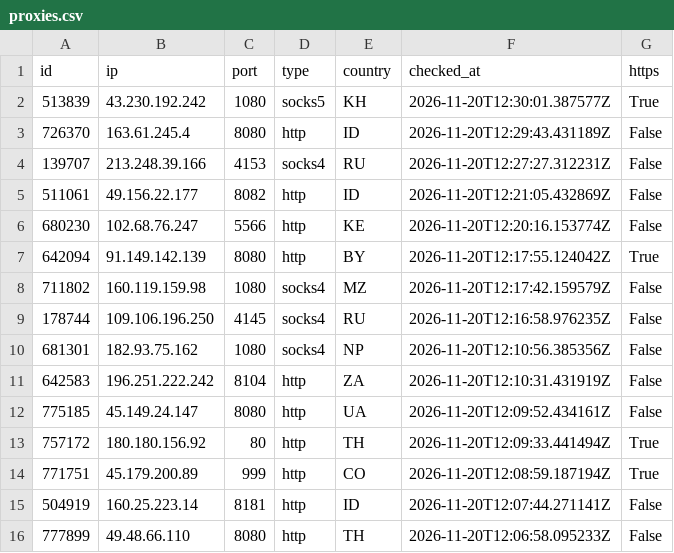
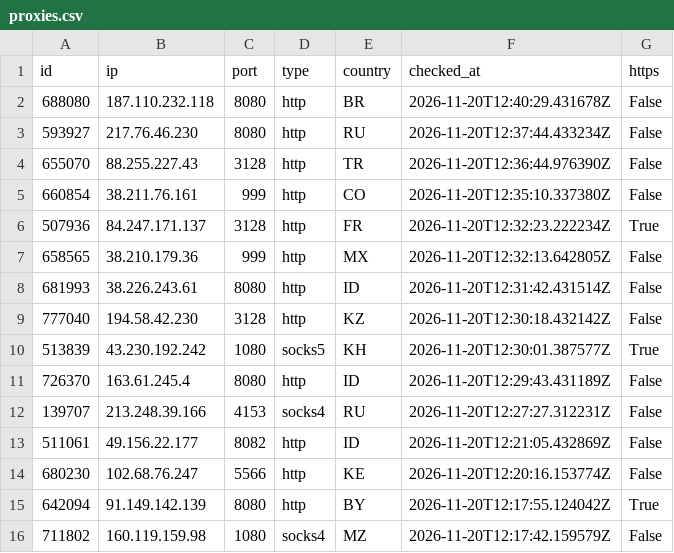
Before and after one commit to ShipHappensBro/Proxy-list, a CSV file: proxies.csv, drawn as a sheet; only a part is shown; the shorter side is filled out with more unchanged rows; the diff covers the shown part only.

```diff
--- a/proxies.csv
+++ b/proxies.csv
@@ -1,2 +1,10 @@
 id,ip,port,type,country,checked_at,https
+688080,187.110.232.118,8080,http,BR,2026-11-20T12:40:29.431678Z,False
+593927,217.76.46.230,8080,http,RU,2026-11-20T12:37:44.433234Z,False
+655070,88.255.227.43,3128,http,TR,2026-11-20T12:36:44.976390Z,False
+660854,38.211.76.161,999,http,CO,2026-11-20T12:35:10.337380Z,False
+507936,84.247.171.137,3128,http,FR,2026-11-20T12:32:23.222234Z,True
+658565,38.210.179.36,999,http,MX,2026-11-20T12:32:13.642805Z,False
+681993,38.226.243.61,8080,http,ID,2026-11-20T12:31:42.431514Z,False
+777040,194.58.42.230,3128,http,KZ,2026-11-20T12:30:18.432142Z,False
 513839,43.230.192.242,1080,socks5,KH,2026-11-20T12:30:01.387577Z,True
```
Also changed, not shown: 18 removed rows elsewhere in this file, 5 other files.
